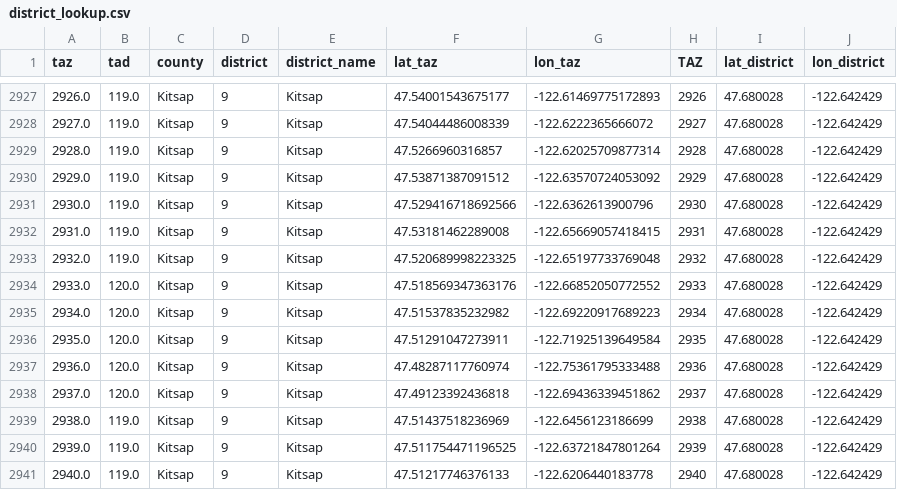
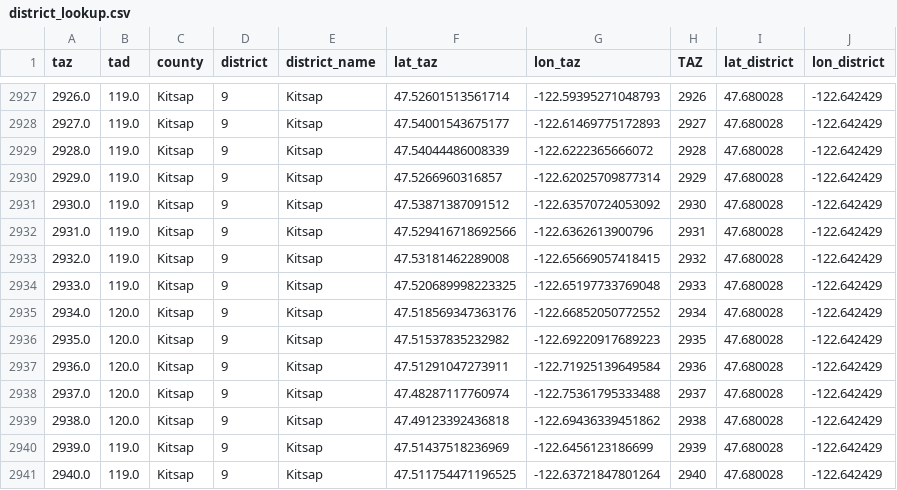
Before and after one commit to RSGInc/SeaCast, a CSV file: inputs/model/lookup/district_lookup.csv, drawn as a sheet; only a part is shown, gaps mark what is left out; the diff covers the shown part only.

```diff
--- a/inputs/model/lookup/district_lookup.csv
+++ b/inputs/model/lookup/district_lookup.csv
@@ -2927,15 +2927,15 @@ taz,tad,county,district,district_name,lat_taz,lon_taz,TAZ,lat_district,lon_distr
-2926.0,119.0,Kitsap,9,Kitsap,47.54001543675177,-122.61469775172893,2926,47.680028,-122.642429
-2927.0,119.0,Kitsap,9,Kitsap,47.54044486008339,-122.6222365666072,2927,47.680028,-122.642429
-2928.0,119.0,Kitsap,9,Kitsap,47.5266960316857,-122.62025709877314,2928,47.680028,-122.642429
-2929.0,119.0,Kitsap,9,Kitsap,47.53871387091512,-122.63570724053092,2929,47.680028,-122.642429
-2930.0,119.0,Kitsap,9,Kitsap,47.529416718692566,-122.6362613900796,2930,47.680028,-122.642429
-2931.0,119.0,Kitsap,9,Kitsap,47.53181462289008,-122.65669057418415,2931,47.680028,-122.642429
-2932.0,119.0,Kitsap,9,Kitsap,47.520689998223325,-122.65197733769048,2932,47.680028,-122.642429
-2933.0,120.0,Kitsap,9,Kitsap,47.518569347363176,-122.66852050772552,2933,47.680028,-122.642429
-2934.0,120.0,Kitsap,9,Kitsap,47.51537835232982,-122.69220917689223,2934,47.680028,-122.642429
-2935.0,120.0,Kitsap,9,Kitsap,47.51291047273911,-122.71925139649584,2935,47.680028,-122.642429
-2936.0,120.0,Kitsap,9,Kitsap,47.48287117760974,-122.75361795333488,2936,47.680028,-122.642429
-2937.0,120.0,Kitsap,9,Kitsap,47.49123392436818,-122.69436339451862,2937,47.680028,-122.642429
-2938.0,119.0,Kitsap,9,Kitsap,47.51437518236969,-122.6456123186699,2938,47.680028,-122.642429
-2939.0,119.0,Kitsap,9,Kitsap,47.511754471196525,-122.63721847801264,2939,47.680028,-122.642429
-2940.0,119.0,Kitsap,9,Kitsap,47.51217746376133,-122.6206440183778,2940,47.680028,-122.642429
+2926.0,119.0,Kitsap,9,Kitsap,47.52601513561714,-122.59395271048793,2926,47.680028,-122.642429
+2927.0,119.0,Kitsap,9,Kitsap,47.54001543675177,-122.61469775172893,2927,47.680028,-122.642429
+2928.0,119.0,Kitsap,9,Kitsap,47.54044486008339,-122.6222365666072,2928,47.680028,-122.642429
+2929.0,119.0,Kitsap,9,Kitsap,47.5266960316857,-122.62025709877314,2929,47.680028,-122.642429
+2930.0,119.0,Kitsap,9,Kitsap,47.53871387091512,-122.63570724053092,2930,47.680028,-122.642429
+2931.0,119.0,Kitsap,9,Kitsap,47.529416718692566,-122.6362613900796,2931,47.680028,-122.642429
+2932.0,119.0,Kitsap,9,Kitsap,47.53181462289008,-122.65669057418415,2932,47.680028,-122.642429
+2933.0,119.0,Kitsap,9,Kitsap,47.520689998223325,-122.65197733769048,2933,47.680028,-122.642429
+2934.0,120.0,Kitsap,9,Kitsap,47.518569347363176,-122.66852050772552,2934,47.680028,-122.642429
+2935.0,120.0,Kitsap,9,Kitsap,47.51537835232982,-122.69220917689223,2935,47.680028,-122.642429
+2936.0,120.0,Kitsap,9,Kitsap,47.51291047273911,-122.71925139649584,2936,47.680028,-122.642429
+2937.0,120.0,Kitsap,9,Kitsap,47.48287117760974,-122.75361795333488,2937,47.680028,-122.642429
+2938.0,120.0,Kitsap,9,Kitsap,47.49123392436818,-122.69436339451862,2938,47.680028,-122.642429
+2939.0,119.0,Kitsap,9,Kitsap,47.51437518236969,-122.6456123186699,2939,47.680028,-122.642429
+2940.0,119.0,Kitsap,9,Kitsap,47.511754471196525,-122.63721847801264,2940,47.680028,-122.642429
```
Also changed, not shown: 1 added row and 92 edited cells elsewhere in this file, inputs/model/lookup/TAZ_Reg_Geog.csv, inputs/model/lookup/TAZ_TAD_County.csv, 29 other files.
